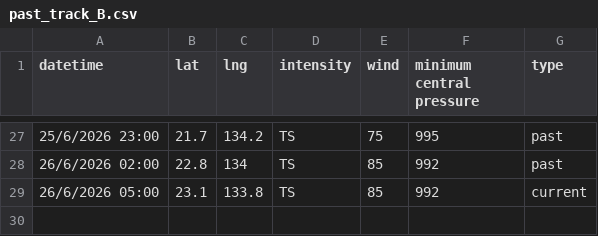
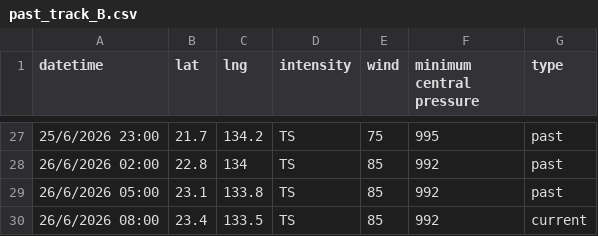
Before and after one commit to zax41006-bot/GHMWS-TC-GIS, a CSV file: past_track_B.csv, drawn as a sheet; only a part is shown, gaps mark what is left out.

Commit message:
更新 past_track_B.csv

```diff
--- a/past_track_B.csv
+++ b/past_track_B.csv
@@ -28,2 +28,3 @@ datetime,lat,lng,intensity,wind,minimum central pressure,type
 26/6/2026 02:00,22.8,134,TS,85,992,past
-26/6/2026 05:00,23.1,133.8,TS,85,992,current
+26/6/2026 05:00,23.1,133.8,TS,85,992,past
+26/6/2026 08:00,23.4,133.5,TS,85,992,current
```
